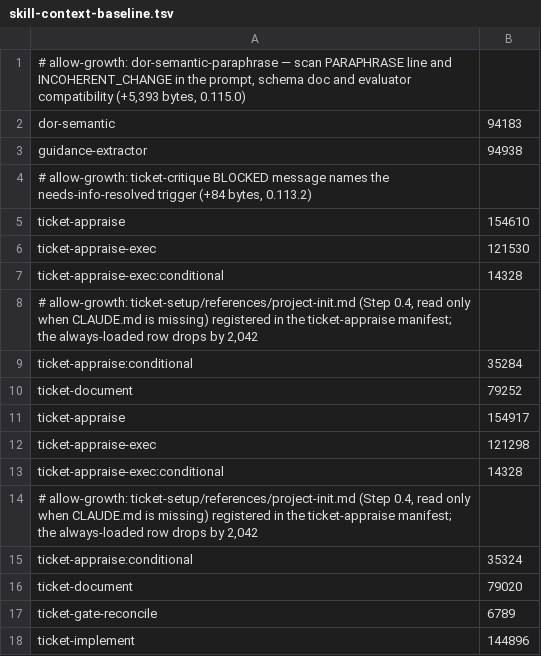
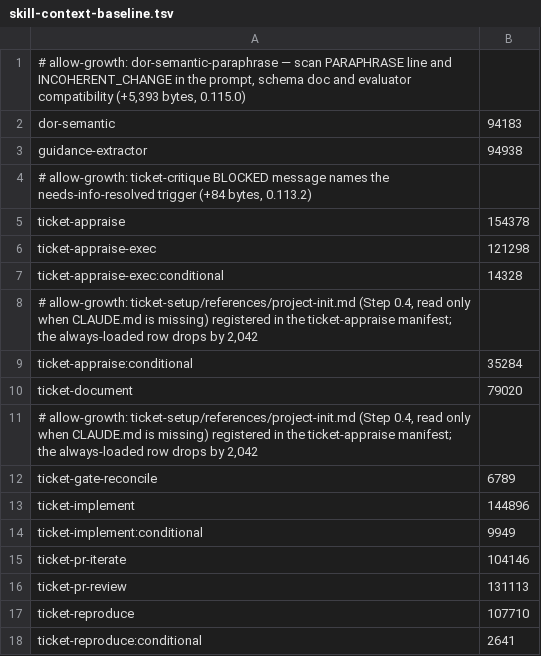
Before and after one commit to rogueprocess13/claude-plugins, a TSV file: scripts/skill-context-baseline.tsv, drawn as a sheet; only a part is shown; the shorter side is filled out with more unchanged rows.

Commit message:
chore: dedupe skill baselines after merge

```diff
--- a/scripts/skill-context-baseline.tsv
+++ b/scripts/skill-context-baseline.tsv
@@ -4,4 +4,4 @@ guidance-extractor	94938
 # allow-growth: ticket-critique BLOCKED message names the needs-info-resolved trigger (+84 bytes, 0.113.2)
-ticket-appraise	154610
-ticket-appraise-exec	121530
+ticket-appraise	154378
+ticket-appraise-exec	121298
 ticket-appraise-exec:conditional	14328
@@ -9,9 +9,4 @@ ticket-appraise-exec:conditional	14328
 ticket-appraise:conditional	35284
-ticket-document	79252
-ticket-appraise	154917
-ticket-appraise-exec	121298
-ticket-appraise-exec:conditional	14328
+ticket-document	79020
 # allow-growth: ticket-setup/references/project-init.md (Step 0.4, read only when CLAUDE.md is missing) registered in the ticket-appraise manifest; the always-loaded row drops by 2,042
-ticket-appraise:conditional	35324
-ticket-document	79020
 ticket-gate-reconcile	6789
```
